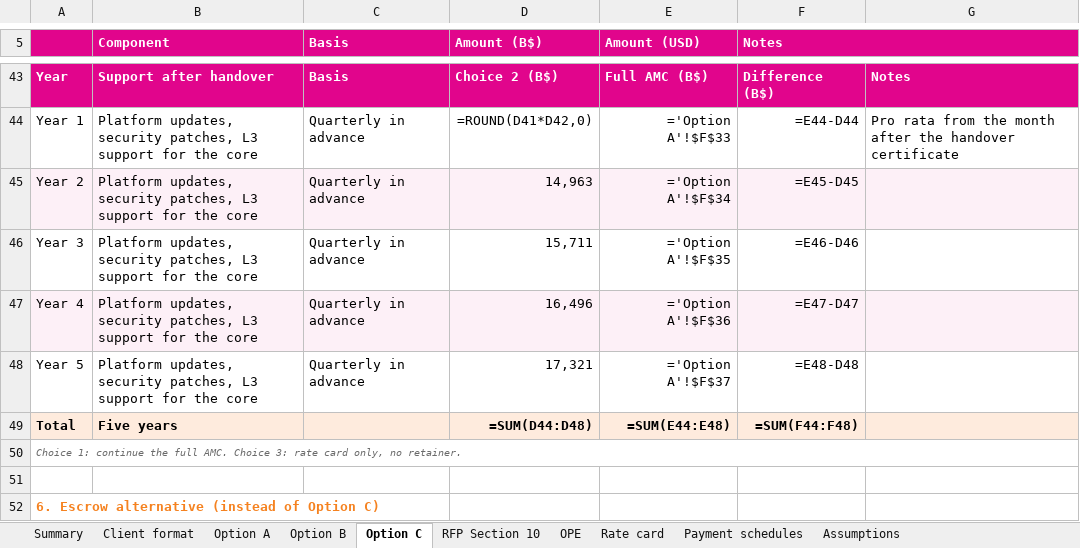
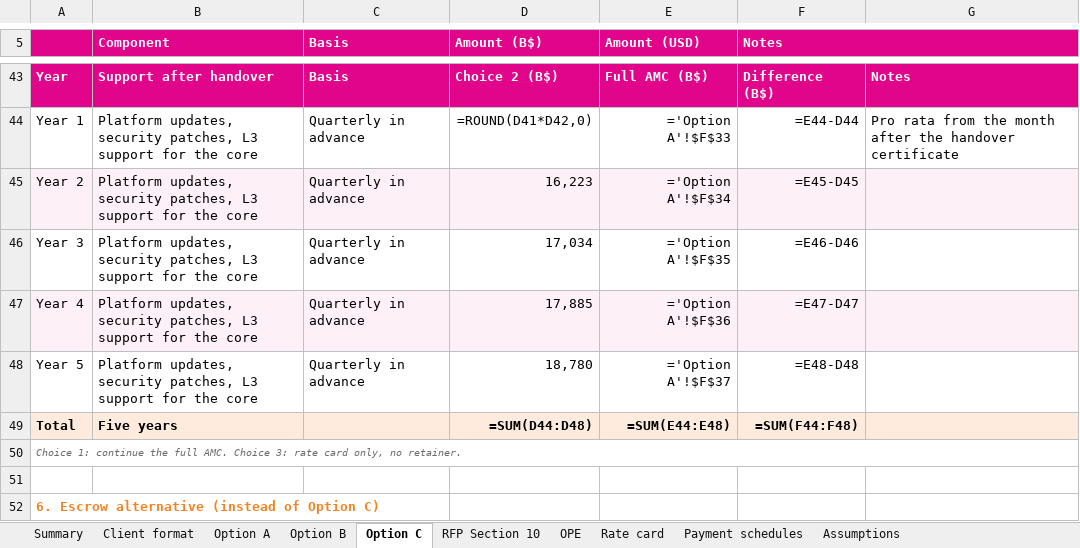
Before and after one commit to IortaTexhNXT-DEV/IIFT-Agent-Banca-Portal-, an Excel workbook: docs/proposal/IIFT-Commercial-Pricing-iorta-TechNXT.xlsx, sheet Option C, drawn as a sheet; only a part is shown, gaps mark what is left out; values as stored, in another font and other column widths than the file's, no borders; formulas without a stored value are shown as written; the diff names each change by its address in the sheet, - before the commit and + after, or states it on an @@ line.

```diff
--- a/docs/proposal/IIFT-Commercial-Pricing-iorta-TechNXT.xlsx (sheet Option C)
+++ b/docs/proposal/IIFT-Commercial-Pricing-iorta-TechNXT.xlsx (sheet Option C)
-D45 (Amount (B$)): 14,963
+D45 (Amount (B$)): 16,223
-D46 (Amount (B$)): 15,711
+D46 (Amount (B$)): 17,034
-D47 (Amount (B$)): 16,496
+D47 (Amount (B$)): 17,885
-D48 (Amount (B$)): 17,321
+D48 (Amount (B$)): 18,780
```
Also changed, not shown: sheet RFP Section 10, sheet Option A, docs/proposal/IIFT-Bill-of-Materials-iorta-TechNXT.xlsx, 1 other file.
